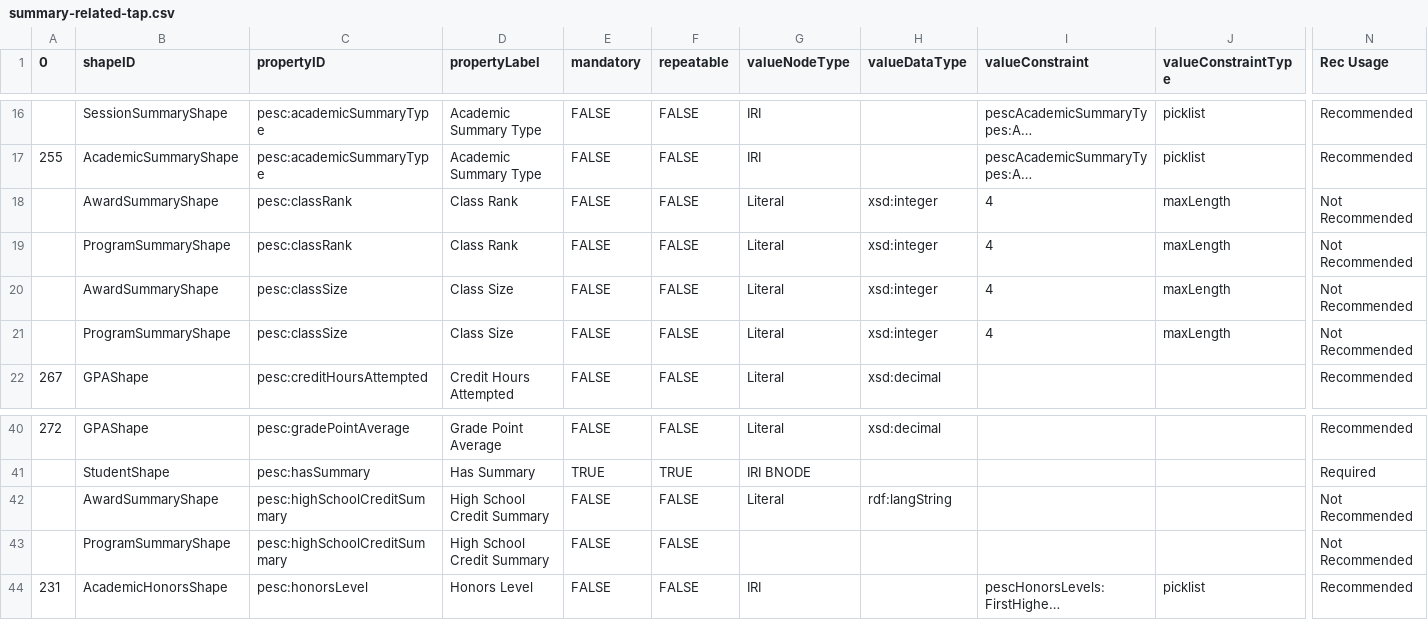
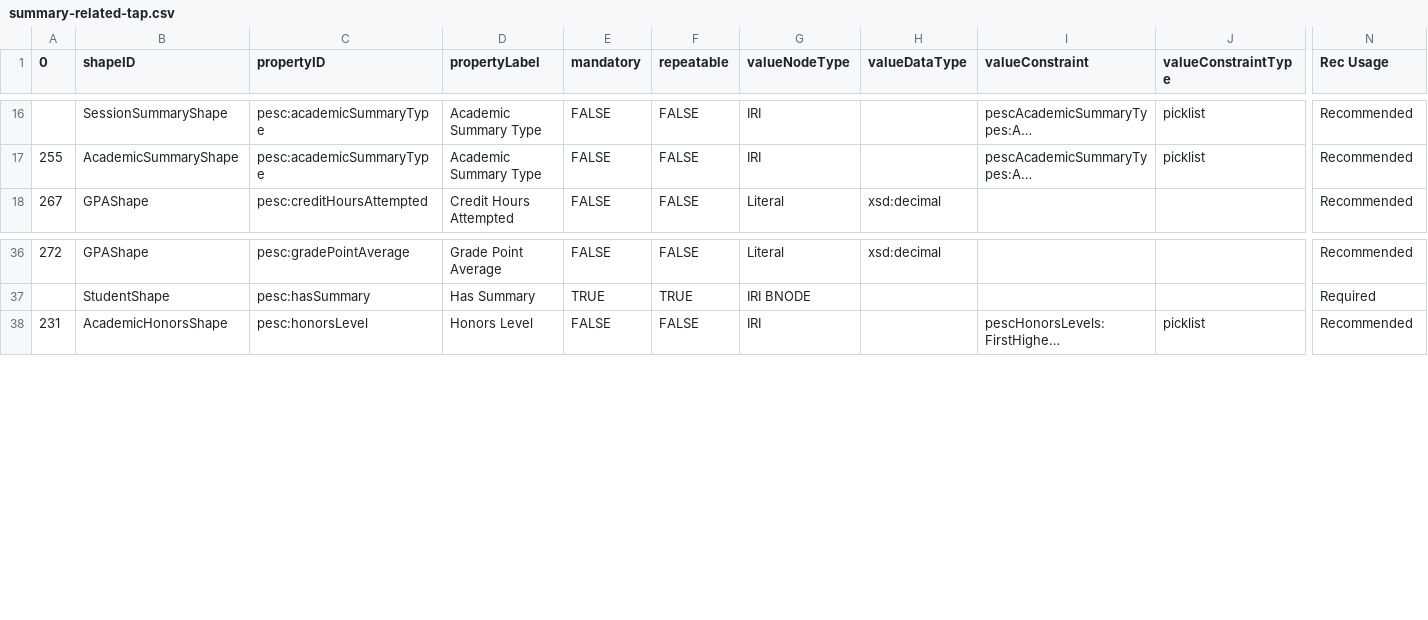
Before and after one commit to pesc-org/json-ld-transcript, a CSV file: TAP+SHACL/summary-related-tap.csv, drawn as a sheet; only a part is shown, gaps mark what is left out; long unchanged cells end in …; rows hold the shown columns only; the diff names each change by its address in the sheet, - before the commit and + after, or states it on an @@ line.

```diff
--- a/TAP+SHACL/summary-related-tap.csv
+++ b/TAP+SHACL/summary-related-tap.csv
-row 18:  | AwardSummaryShape | pesc:classRank | Class Rank | FALSE | FALSE | Literal | xsd:integer | 4 | maxLength | Not Recommended
-row 19:  | ProgramSummaryShape | pesc:classRank | Class Rank | FALSE | FALSE | Literal | xsd:integer | 4 | maxLength | Not Recommended
-row 20:  | AwardSummaryShape | pesc:classSize | Class Size | FALSE | FALSE | Literal | xsd:integer | 4 | maxLength | Not Recommended
-row 21:  | ProgramSummaryShape | pesc:classSize | Class Size | FALSE | FALSE | Literal | xsd:integer | 4 | maxLength | Not Recommended
-row 42:  | AwardSummaryShape | pesc:highSchoolCreditSummary | High School Credit Summary | FALSE | FALSE | Literal | rdf:langString |  |  | Not Recommended
-row 43:  | ProgramSummaryShape | pesc:highSchoolCreditSummary | High School Credit Summary | FALSE | FALSE |  |  |  |  | Not Recommended
```
Also changed, not shown: Terms/terms.csv, 8 other files.
